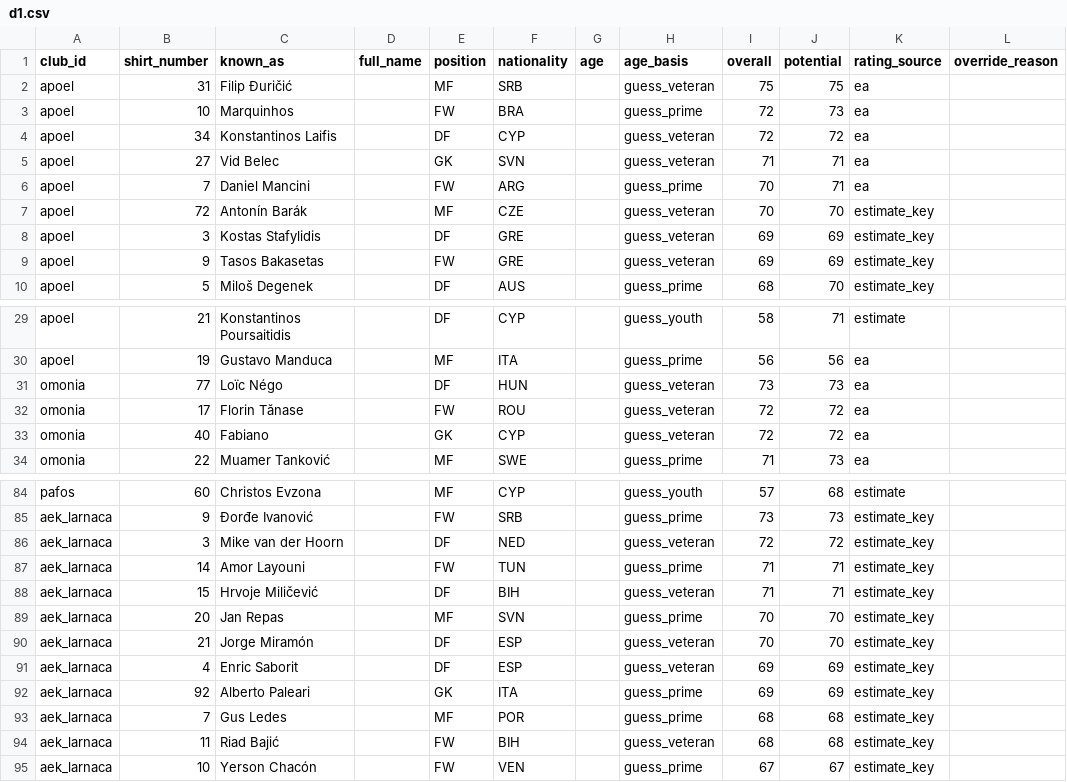
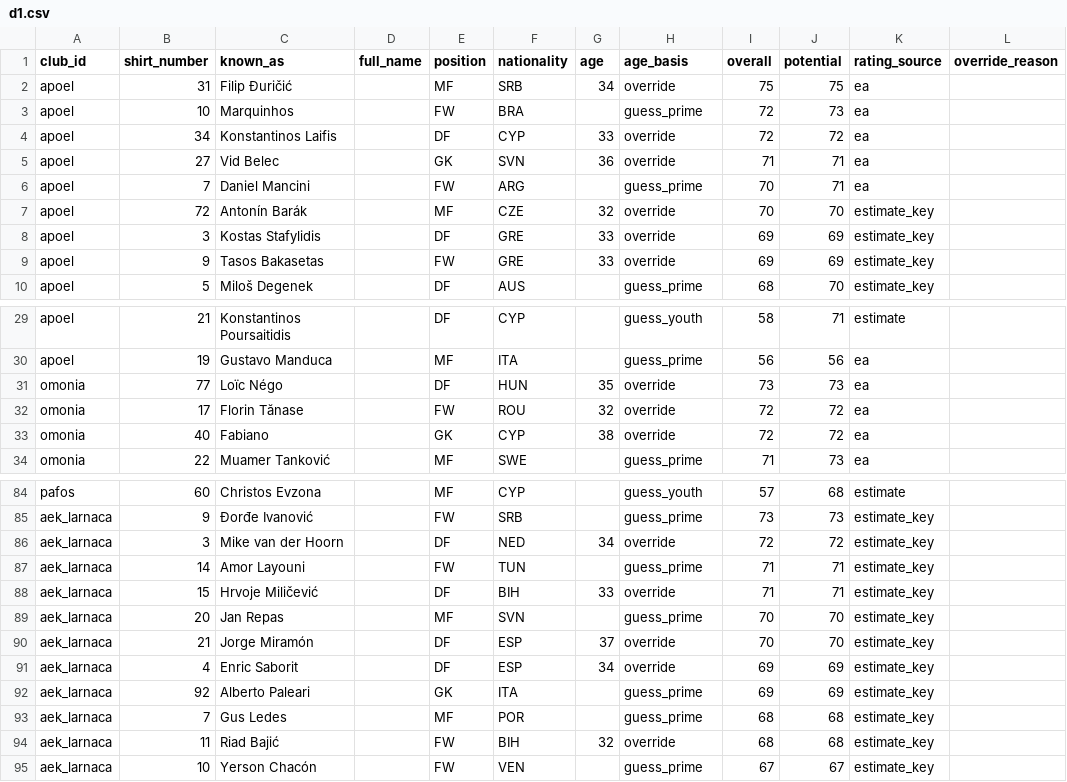
Before and after one commit to alexisstylianides10-gif/free-project, a CSV file: FC27-World-Expansion/data/cyprus/squads/d1.csv, drawn as a sheet; only a part is shown, gaps mark what is left out; the diff covers the shown part only; the diff names each change by its address in the sheet, - before the commit and + after, or states it on an @@ line.

```diff
--- a/FC27-World-Expansion/data/cyprus/squads/d1.csv
+++ b/FC27-World-Expansion/data/cyprus/squads/d1.csv
-G2 (age): (empty)
+G2 (age): 34
-H2 (age_basis): guess_veteran
+H2 (age_basis): override
-G4 (age): (empty)
+G4 (age): 33
-H4:H5 (age_basis): guess_veteran
+H4:H5 (age_basis): override
-G5 (age): (empty)
+G5 (age): 36
-G7 (age): (empty)
+G7 (age): 32
-H7:H9 (age_basis): guess_veteran
+H7:H9 (age_basis): override
-G8:G9 (age): (empty)
+G8:G9 (age): 33
-G31 (age): (empty)
+G31 (age): 35
-H31:H33 (age_basis): guess_veteran
+H31:H33 (age_basis): override
-G32 (age): (empty)
+G32 (age): 32
-G33 (age): (empty)
+G33 (age): 38
-G86 (age): (empty)
+G86 (age): 34
-H86 (age_basis): guess_veteran
+H86 (age_basis): override
-G88 (age): (empty)
+G88 (age): 33
-H88 (age_basis): guess_veteran
+H88 (age_basis): override
-G90 (age): (empty)
+G90 (age): 37
-H90:H91 (age_basis): guess_veteran
+H90:H91 (age_basis): override
-G91 (age): (empty)
+G91 (age): 34
-G94 (age): (empty)
+G94 (age): 32
-H94 (age_basis): guess_veteran
+H94 (age_basis): override
```
Also changed, not shown: 24 edited cells elsewhere in this file, FC27-World-Expansion/data/cyprus/squads/d2.csv, 7 other files.
